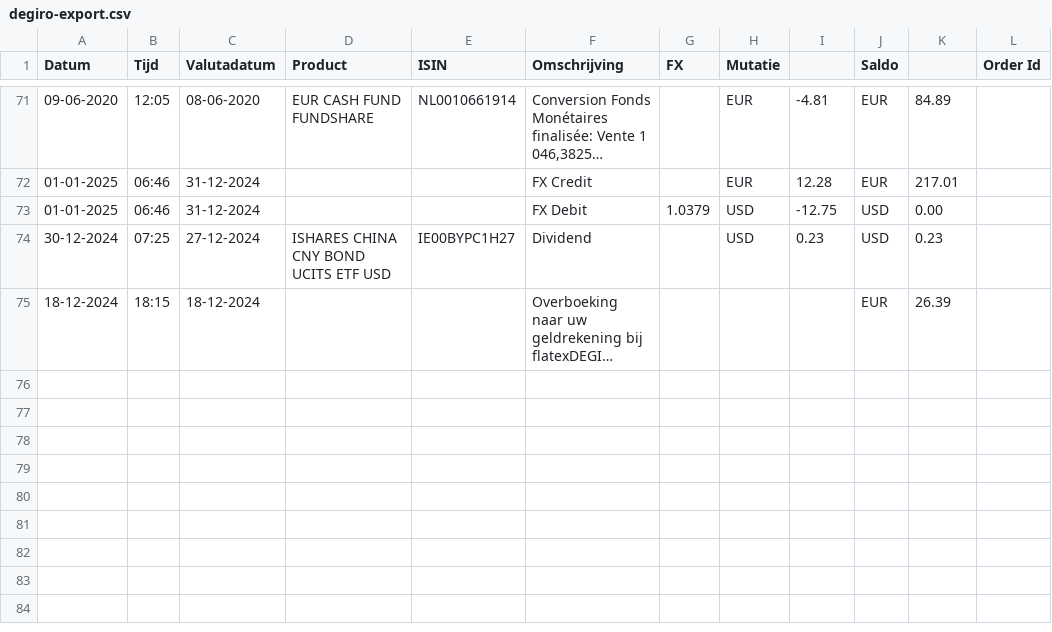
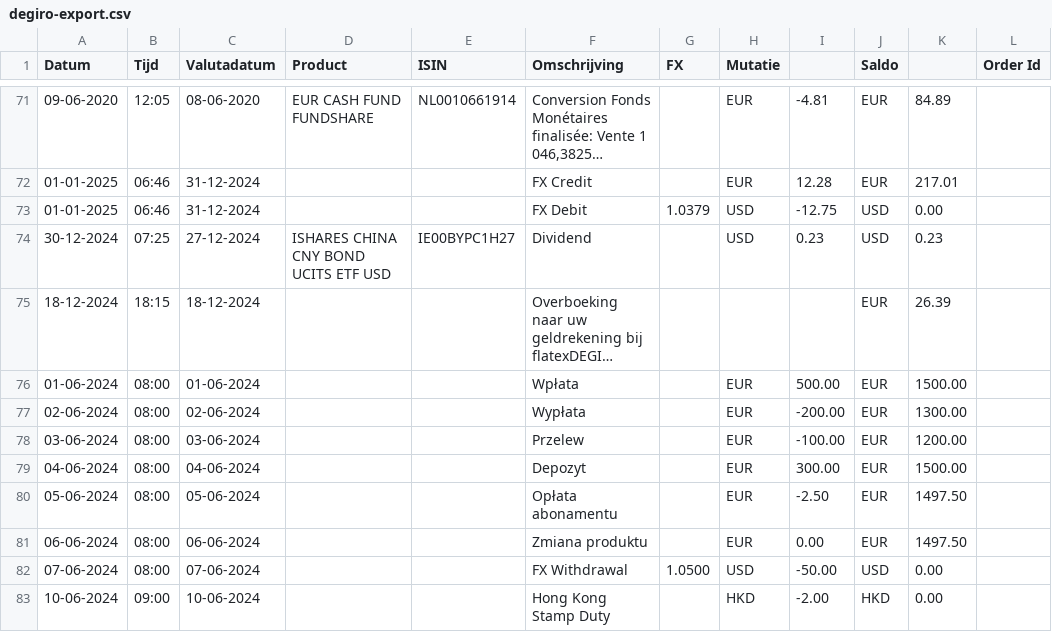
Before and after one commit to dickwolff/Export-To-Ghostfolio, a CSV file: samples/degiro-export.csv, drawn as a sheet; only a part is shown, gaps mark what is left out; long unchanged cells end in …; the diff names each change by its address in the sheet, - before the commit and + after, or states it on an @@ line.

Commit message:
tests: Add new transaction entries for June 2024
* Include deposit, withdrawal, and fee transactions in Polish

```diff
--- a/samples/degiro-export.csv
+++ b/samples/degiro-export.csv
+row 76: 01-06-2024 | 08:00 | 01-06-2024 |  |  | Wpłata |  | EUR | 500.00 | EUR | 1500.00
+row 77: 02-06-2024 | 08:00 | 02-06-2024 |  |  | Wypłata |  | EUR | -200.00 | EUR | 1300.00
+row 78: 03-06-2024 | 08:00 | 03-06-2024 |  |  | Przelew |  | EUR | -100.00 | EUR | 1200.00
+row 79: 04-06-2024 | 08:00 | 04-06-2024 |  |  | Depozyt |  | EUR | 300.00 | EUR | 1500.00
+row 80: 05-06-2024 | 08:00 | 05-06-2024 |  |  | Opłata abonamentu |  | EUR | -2.50 | EUR | 1497.50
+row 81: 06-06-2024 | 08:00 | 06-06-2024 |  |  | Zmiana produktu |  | EUR | 0.00 | EUR | 1497.50
+row 82: 07-06-2024 | 08:00 | 07-06-2024 |  |  | FX Withdrawal | 1.0500 | USD | -50.00 | USD | 0.00
+row 83: 10-06-2024 | 09:00 | 10-06-2024 |  |  | Hong Kong Stamp Duty |  | HKD | -2.00 | HKD | 0.00
```
